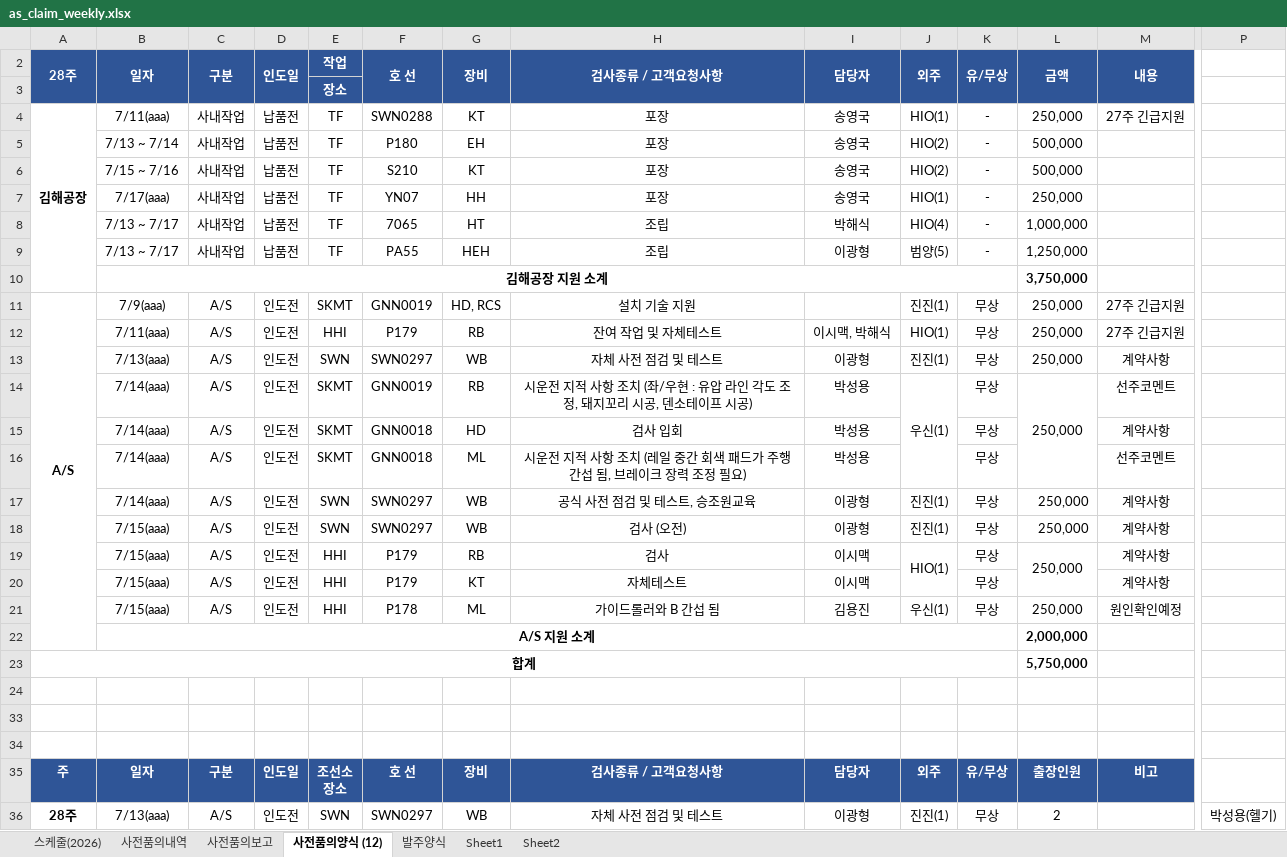
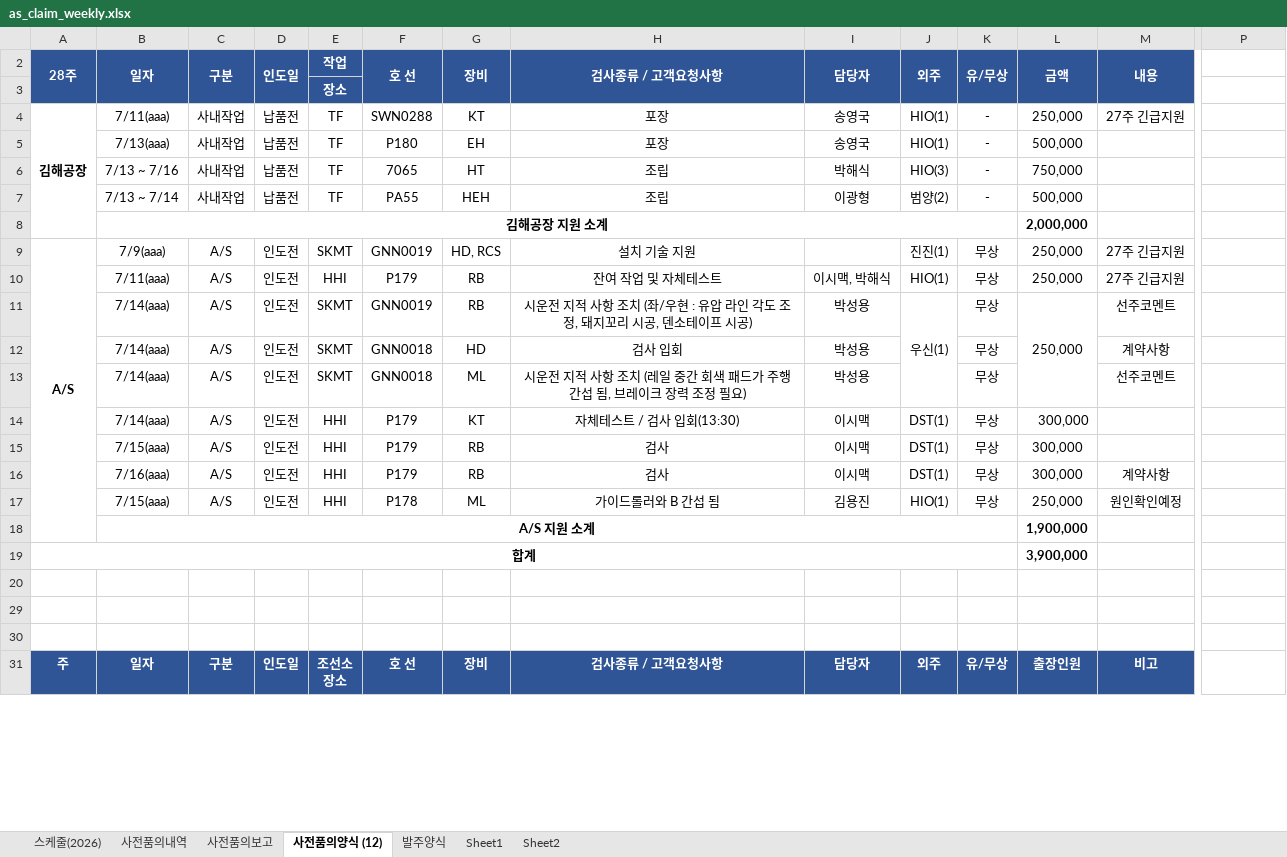
Before and after one commit to andaiga-create/weekly-schedule, an Excel workbook: as_claim_weekly.xlsx, sheet 사전품의양식 (12), drawn as a sheet; only a part is shown, gaps mark what is left out; values as stored, in another font and other column widths than the file's, no borders; removed rows and columns are numbered as before the commit, all else as after; rows hold the shown columns only; the diff covers the shown part only; the diff names each change by its address in the sheet, - before the commit and + after, or states it on an @@ line.

Commit message:
Auto update: 2026-07-15(수) 11:00:02.49

```diff
--- a/as_claim_weekly.xlsx (sheet 사전품의양식 (12))
+++ b/as_claim_weekly.xlsx (sheet 사전품의양식 (12))
-B5: 7/13 ~ 7/14
+B5: 7/13(aaa)
-J5: HIO(2)
+J5: HIO(1)
-row 6:  | 7/15 ~ 7/16 | 사내작업 | 납품전 | TF | S210 | KT | 포장 | 송영국 | HIO(2) | - | 500,000
-row 7:  | 7/17(aaa) | 사내작업 | 납품전 | TF | YN07 | HH | 포장 | 송영국 | HIO(1) | - | 250,000
-B6: 7/13 ~ 7/17
+B6: 7/13 ~ 7/16
-J6: HIO(4)
+J6: HIO(3)
-L6: 1,000,000
+L6: 750,000
-B7: 7/13 ~ 7/17
+B7: 7/13 ~ 7/14
-J7: 범양(5)
+J7: 범양(2)
-L7: 1,250,000
+L7: 500,000
-L8: 3,750,000
+L8: 2,000,000
-row 13:  | 7/13(aaa) | A/S | 인도전 | SWN | SWN0297 | WB | 자체 사전 점검 및 테스트 | 이광형 | 진진(1) | 무상 | 250,000 | 계약사항
-row 17:  | 7/14(aaa) | A/S | 인도전 | SWN | SWN0297 | WB | 공식 사전 점검 및 테스트, 승조원교육 | 이광형 | 진진(1) | 무상 | 250,000 | 계약사항
-row 18:  | 7/15(aaa) | A/S | 인도전 | SWN | SWN0297 | WB | 검사 (오전) | 이광형 | 진진(1) | 무상 | 250,000 | 계약사항
+row 14:  | 7/14(aaa) | A/S | 인도전 | HHI | P179 | KT | 자체테스트 / 검사 입회(13:30) | 이시맥 | DST(1) | 무상 | 300,000
-J15: HIO(1)
+J15: DST(1)
-J19:J20 merged
-L15: 250,000
+L15: 300,000
-L19:L20 merged
-M15: 계약사항
+M15: (empty)
-B16: 7/15(aaa)
+B16: 7/16(aaa)
-G16: KT
+G16: RB
-H16: 자체테스트
+H16: 검사
-J16: (empty)
+J16: DST(1)
-L16: (empty)
+L16: 300,000
-J17: 우신(1)
+J17: HIO(1)
-L18: 2,000,000
+L18: 1,900,000
-L19: 5,750,000
+L19: 3,900,000
-row 36: 28주 | 7/13(aaa) | A/S | 인도전 | SWN | SWN0297 | WB | 자체 사전 점검 및 테스트 | 이광형 | 진진(1) | 무상 | 2 |  | 박성용(헬기)
```
Also changed, not shown: 4 added rows, 4 removed rows and 22 edited cells elsewhere in this sheet, sheet 스케줄(2026), sheet 사전품의보고.
